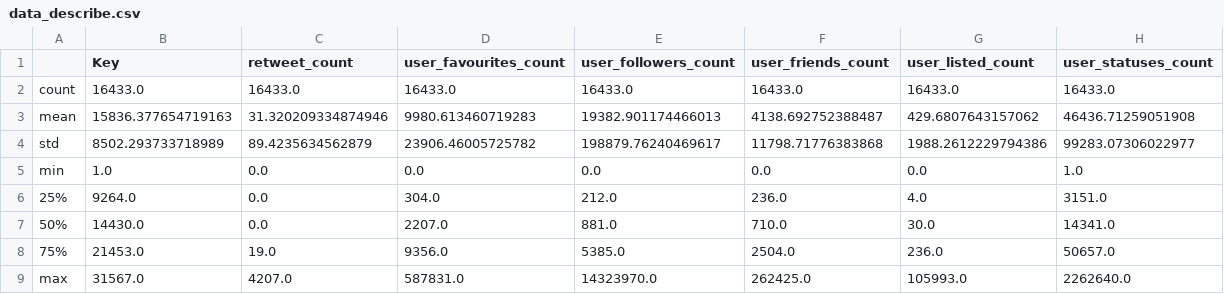
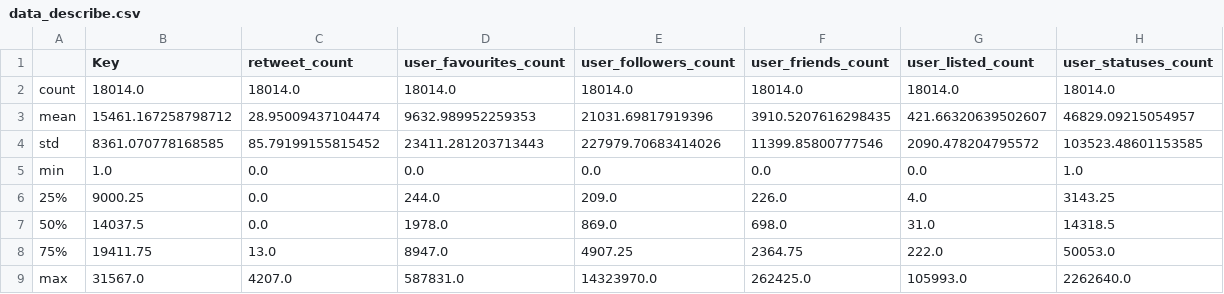
Before and after one commit to jlawrence124/DS_Project, a CSV file: data/processed/data_describe.csv, drawn as a sheet.

```diff
--- a/data/processed/data_describe.csv
+++ b/data/processed/data_describe.csv
@@ -1,9 +1,9 @@
 ,Key,retweet_count,user_favourites_count,user_followers_count,user_friends_count,user_listed_count,user_statuses_count
-count,16433.0,16433.0,16433.0,16433.0,16433.0,16433.0,16433.0
-mean,15836.377654719163,31.320209334874946,9980.613460719283,19382.901174466013,4138.692752388487,429.6807643157062,46436.71259051908
-std,8502.293733718989,89.4235634562879,23906.46005725782,198879.76240469617,11798.71776383868,1988.2612229794386,99283.07306022977
+count,18014.0,18014.0,18014.0,18014.0,18014.0,18014.0,18014.0
+mean,15461.167258798712,28.95009437104474,9632.989952259353,21031.69817919396,3910.5207616298435,421.66320639502607,46829.09215054957
+std,8361.070778168585,85.79199155815452,23411.281203713443,227979.70683414026,11399.85800777546,2090.478204795572,103523.48601153585
 min,1.0,0.0,0.0,0.0,0.0,0.0,1.0
-25%,9264.0,0.0,304.0,212.0,236.0,4.0,3151.0
-50%,14430.0,0.0,2207.0,881.0,710.0,30.0,14341.0
-75%,21453.0,19.0,9356.0,5385.0,2504.0,236.0,50657.0
+25%,9000.25,0.0,244.0,209.0,226.0,4.0,3143.25
+50%,14037.5,0.0,1978.0,869.0,698.0,31.0,14318.5
+75%,19411.75,13.0,8947.0,4907.25,2364.75,222.0,50053.0
 max,31567.0,4207.0,587831.0,14323970.0,262425.0,105993.0,2262640.0
```
Also changed, not shown: 40 other files.
